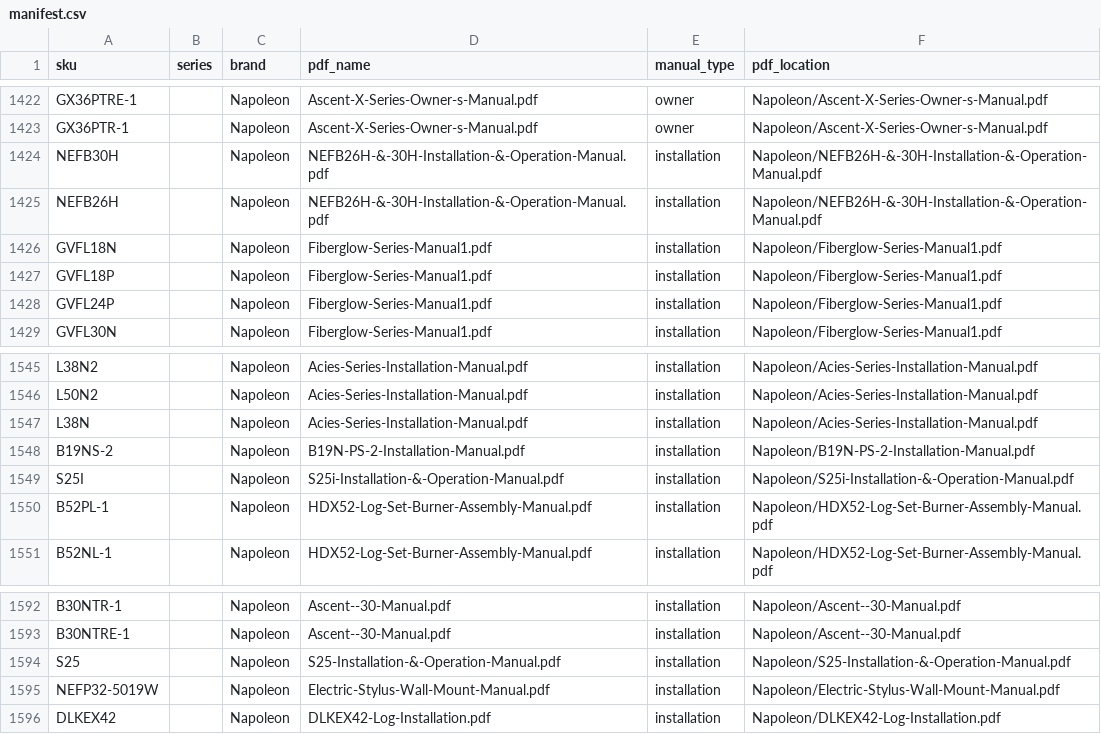
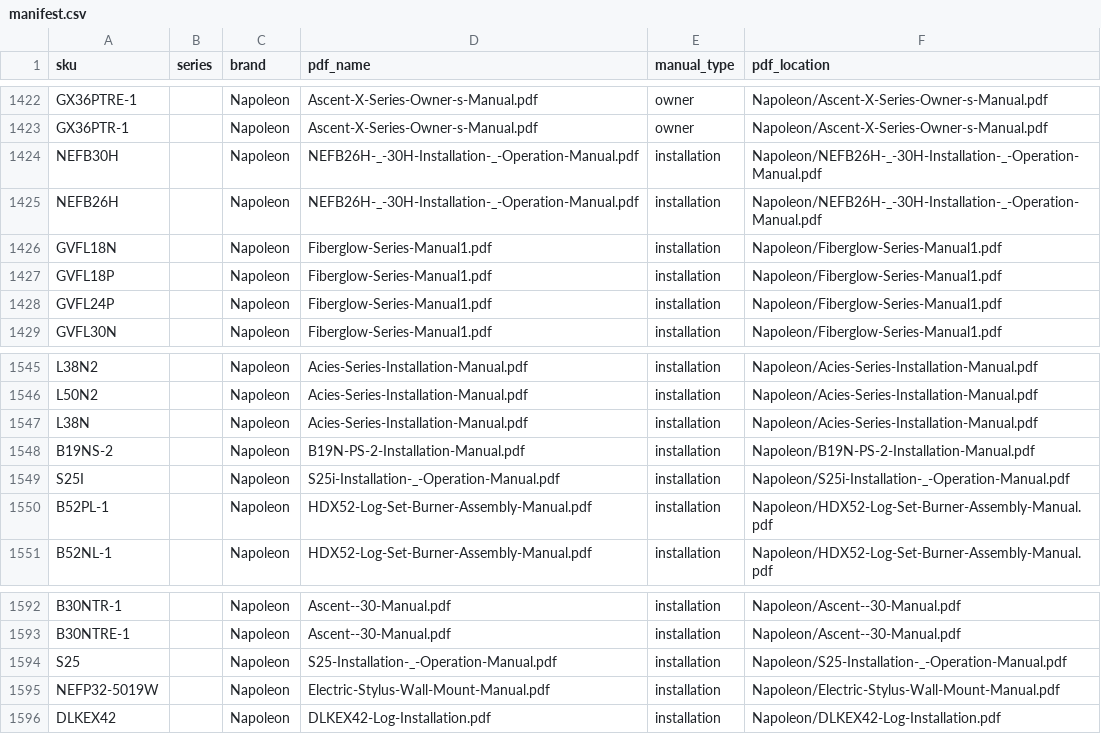
Before and after one commit to khoivan88/upwork-north-country-fire-manual-generation, a CSV file: src/data/manifest.csv, drawn as a sheet; only a part is shown, gaps mark what is left out.

Commit message:
fix (manifest files): fix wrong file path name
Why: maybe because of different encoding?

```diff
--- a/src/data/manifest.csv
+++ b/src/data/manifest.csv
@@ -1423,4 +1423,4 @@ GX36PTRE-1,,Napoleon,Ascent-X-Series-Owner-s-Manual.pdf,owner,Napoleon/Ascent-X-
 GX36PTR-1,,Napoleon,Ascent-X-Series-Owner-s-Manual.pdf,owner,Napoleon/Ascent-X-Series-Owner-s-Manual.pdf
-NEFB30H,,Napoleon,NEFB26H-&-30H-Installation-&-Operation-Manual.pdf,installation,Napoleon/NEFB26H-&-30H-Installation-&-Operation-Manual.pdf
-NEFB26H,,Napoleon,NEFB26H-&-30H-Installation-&-Operation-Manual.pdf,installation,Napoleon/NEFB26H-&-30H-Installation-&-Operation-Manual.pdf
+NEFB30H,,Napoleon,NEFB26H-_-30H-Installation-_-Operation-Manual.pdf,installation,Napoleon/NEFB26H-_-30H-Installation-_-Operation-Manual.pdf
+NEFB26H,,Napoleon,NEFB26H-_-30H-Installation-_-Operation-Manual.pdf,installation,Napoleon/NEFB26H-_-30H-Installation-_-Operation-Manual.pdf
 GVFL18N,,Napoleon,Fiberglow-Series-Manual1.pdf,installation,Napoleon/Fiberglow-Series-Manual1.pdf
@@ -1548,3 +1548,3 @@ L38N,,Napoleon,Acies-Series-Installation-Manual.pdf,installation,Napoleon/Acies-
 B19NS-2,,Napoleon,B19N-PS-2-Installation-Manual.pdf,installation,Napoleon/B19N-PS-2-Installation-Manual.pdf
-S25I,,Napoleon,S25i-Installation-&-Operation-Manual.pdf,installation,Napoleon/S25i-Installation-&-Operation-Manual.pdf
+S25I,,Napoleon,S25i-Installation-_-Operation-Manual.pdf,installation,Napoleon/S25i-Installation-_-Operation-Manual.pdf
 B52PL-1,,Napoleon,HDX52-Log-Set-Burner-Assembly-Manual.pdf,installation,Napoleon/HDX52-Log-Set-Burner-Assembly-Manual.pdf
@@ -1593,3 +1593,3 @@ B30NTR-1,,Napoleon,Ascent--30-Manual.pdf,installation,Napoleon/Ascent--30-Manual
 B30NTRE-1,,Napoleon,Ascent--30-Manual.pdf,installation,Napoleon/Ascent--30-Manual.pdf
-S25,,Napoleon,S25-Installation-&-Operation-Manual.pdf,installation,Napoleon/S25-Installation-&-Operation-Manual.pdf
+S25,,Napoleon,S25-Installation-_-Operation-Manual.pdf,installation,Napoleon/S25-Installation-_-Operation-Manual.pdf
 NEFP32-5019W,,Napoleon,Electric-Stylus-Wall-Mount-Manual.pdf,installation,Napoleon/Electric-Stylus-Wall-Mount-Manual.pdf
```
Also changed, not shown: src/data/manifest_napoleon.csv.
